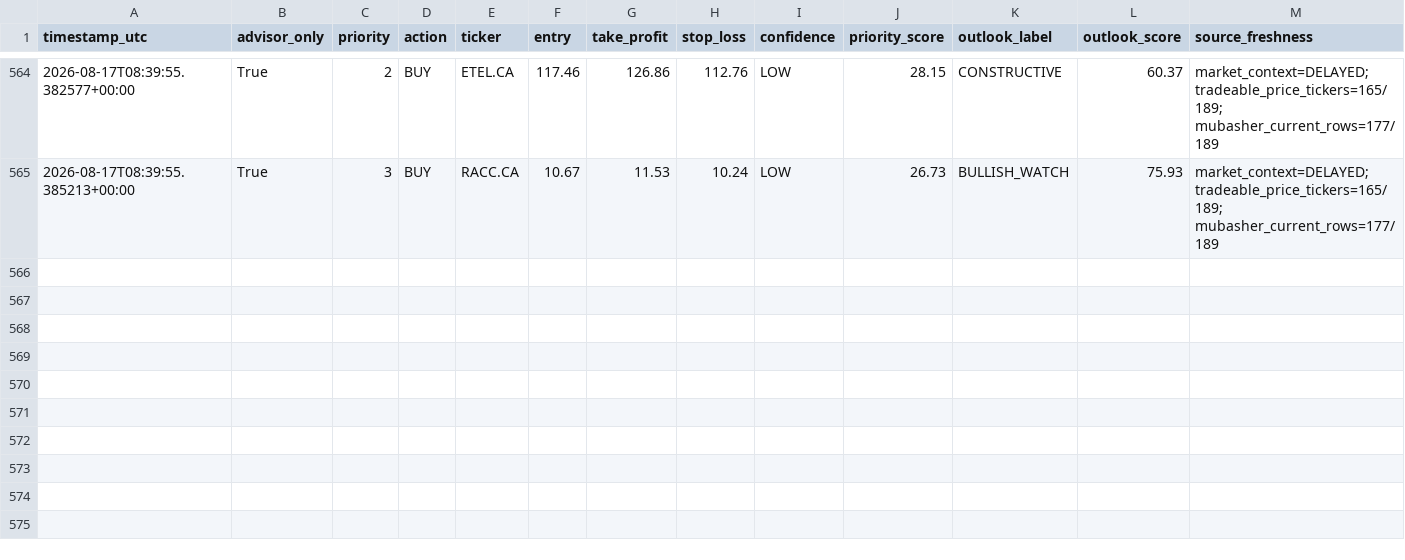
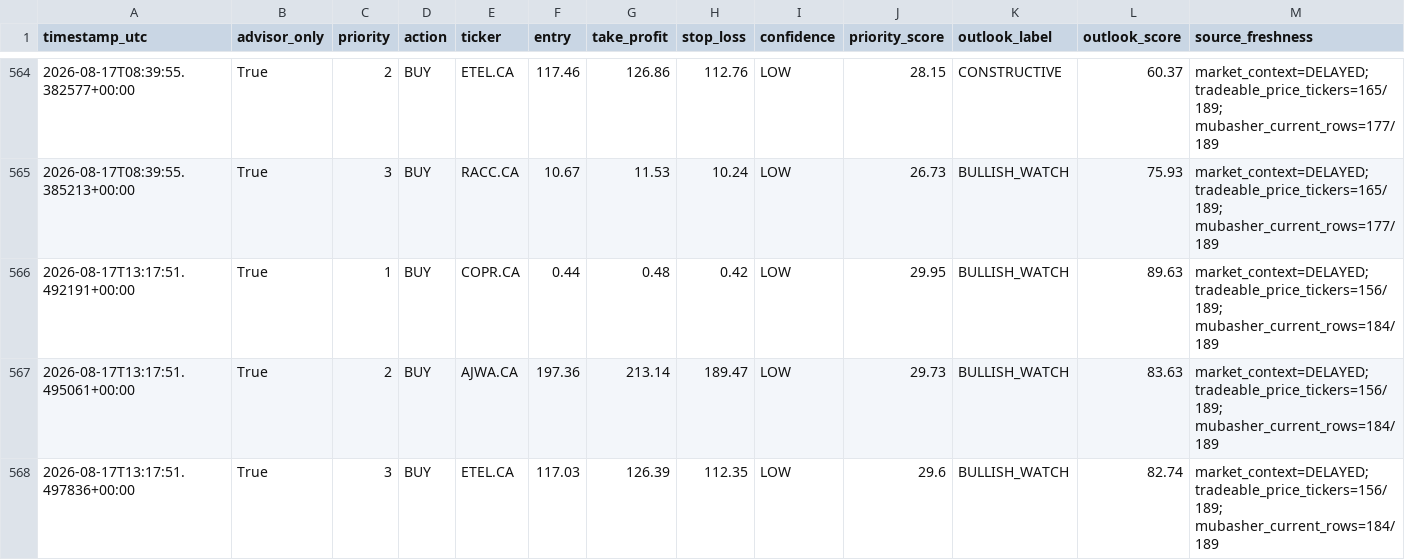
Before and after one commit to Philopater-Ayman/egx-telegram-scanner, a CSV file: trade_history.csv, drawn as a sheet; only a part is shown, gaps mark what is left out; rows hold the shown columns only; the diff names each change by its address in the sheet, - before the commit and + after, or states it on an @@ line.

```diff
--- a/trade_history.csv
+++ b/trade_history.csv
+row 566: 2026-08-17T13:17:51.492191+00:00 | True | 1 | BUY | COPR.CA | 0.44 | 0.48 | 0.42 | LOW | 29.95 | BULLISH_WATCH | 89.63 | market_context=DELAYED; tradeable_price_tickers=156/189; mubasher_current_rows=184/189
+row 567: 2026-08-17T13:17:51.495061+00:00 | True | 2 | BUY | AJWA.CA | 197.36 | 213.14 | 189.47 | LOW | 29.73 | BULLISH_WATCH | 83.63 | market_context=DELAYED; tradeable_price_tickers=156/189; mubasher_current_rows=184/189
+row 568: 2026-08-17T13:17:51.497836+00:00 | True | 3 | BUY | ETEL.CA | 117.03 | 126.39 | 112.35 | LOW | 29.6 | BULLISH_WATCH | 82.74 | market_context=DELAYED; tradeable_price_tickers=156/189; mubasher_current_rows=184/189
```
Also changed, not shown: action_tickets.csv, data_quality.csv, 9 other files.
